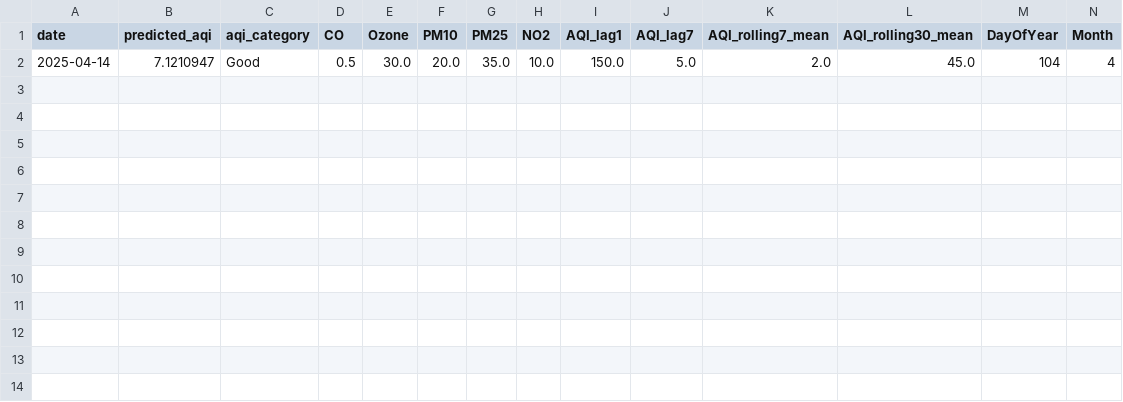
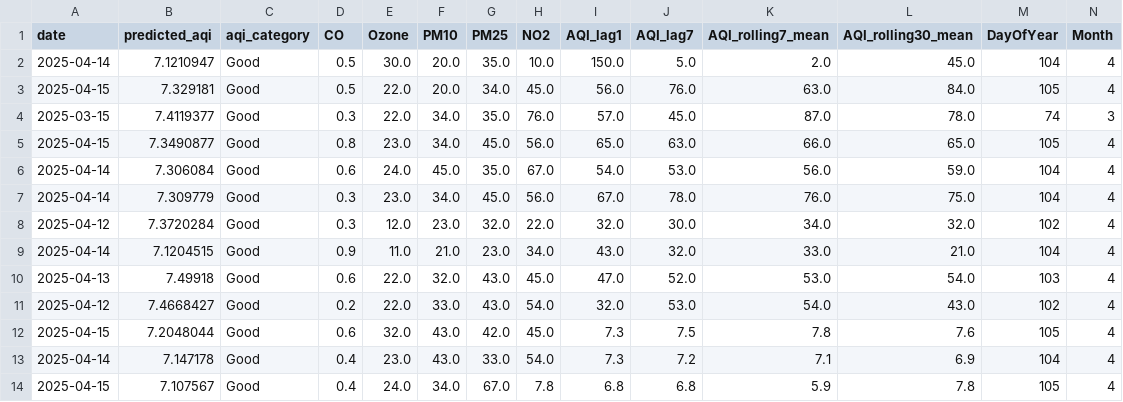
Before and after one commit to adityadhara040505/Air-Quality-Prediction, a CSV file: predictions/aqi_predictions.csv, drawn as a sheet; only a part is shown; rows hold the shown columns only; the diff names each change by its address in the sheet, - before the commit and + after, or states it on an @@ line.

```diff
--- a/predictions/aqi_predictions.csv
+++ b/predictions/aqi_predictions.csv
+row 3: 2025-04-15 | 7.329181 | Good | 0.5 | 22.0 | 20.0 | 34.0 | 45.0 | 56.0 | 76.0 | 63.0 | 84.0 | 105 | 4
+row 4: 2025-03-15 | 7.4119377 | Good | 0.3 | 22.0 | 34.0 | 35.0 | 76.0 | 57.0 | 45.0 | 87.0 | 78.0 | 74 | 3
+row 5: 2025-04-15 | 7.3490877 | Good | 0.8 | 23.0 | 34.0 | 45.0 | 56.0 | 65.0 | 63.0 | 66.0 | 65.0 | 105 | 4
+row 6: 2025-04-14 | 7.306084 | Good | 0.6 | 24.0 | 45.0 | 35.0 | 67.0 | 54.0 | 53.0 | 56.0 | 59.0 | 104 | 4
+row 7: 2025-04-14 | 7.309779 | Good | 0.3 | 23.0 | 34.0 | 45.0 | 56.0 | 67.0 | 78.0 | 76.0 | 75.0 | 104 | 4
+row 8: 2025-04-12 | 7.3720284 | Good | 0.3 | 12.0 | 23.0 | 32.0 | 22.0 | 32.0 | 30.0 | 34.0 | 32.0 | 102 | 4
+row 9: 2025-04-14 | 7.1204515 | Good | 0.9 | 11.0 | 21.0 | 23.0 | 34.0 | 43.0 | 32.0 | 33.0 | 21.0 | 104 | 4
+row 10: 2025-04-13 | 7.49918 | Good | 0.6 | 22.0 | 32.0 | 43.0 | 45.0 | 47.0 | 52.0 | 53.0 | 54.0 | 103 | 4
+row 11: 2025-04-12 | 7.4668427 | Good | 0.2 | 22.0 | 33.0 | 43.0 | 54.0 | 32.0 | 53.0 | 54.0 | 43.0 | 102 | 4
+row 12: 2025-04-15 | 7.2048044 | Good | 0.6 | 32.0 | 43.0 | 42.0 | 45.0 | 7.3 | 7.5 | 7.8 | 7.6 | 105 | 4
+row 13: 2025-04-14 | 7.147178 | Good | 0.4 | 23.0 | 43.0 | 33.0 | 54.0 | 7.3 | 7.2 | 7.1 | 6.9 | 104 | 4
+row 14: 2025-04-15 | 7.107567 | Good | 0.4 | 24.0 | 34.0 | 67.0 | 7.8 | 6.8 | 6.8 | 5.9 | 7.8 | 105 | 4
```
Also changed, not shown: 3 other files.
